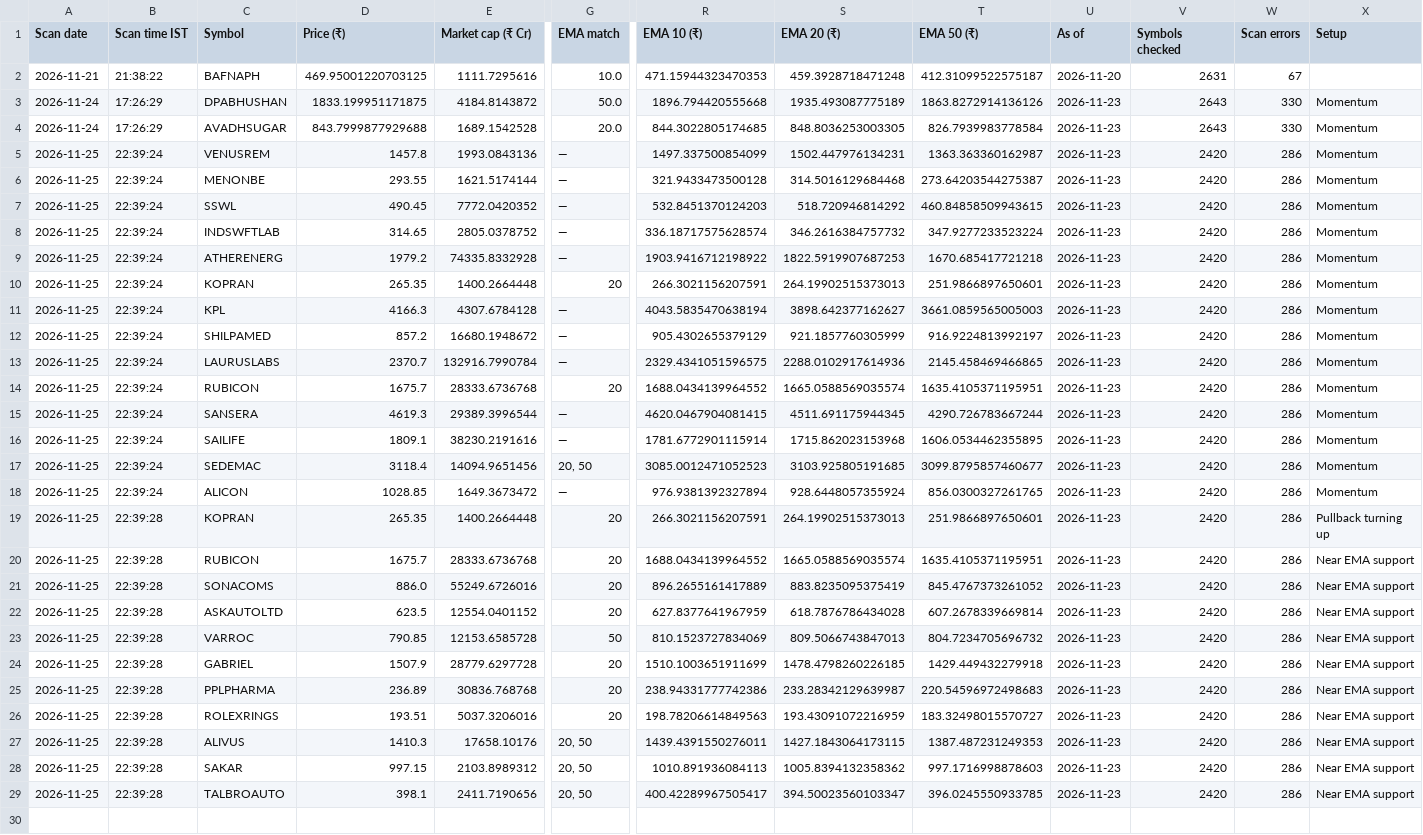
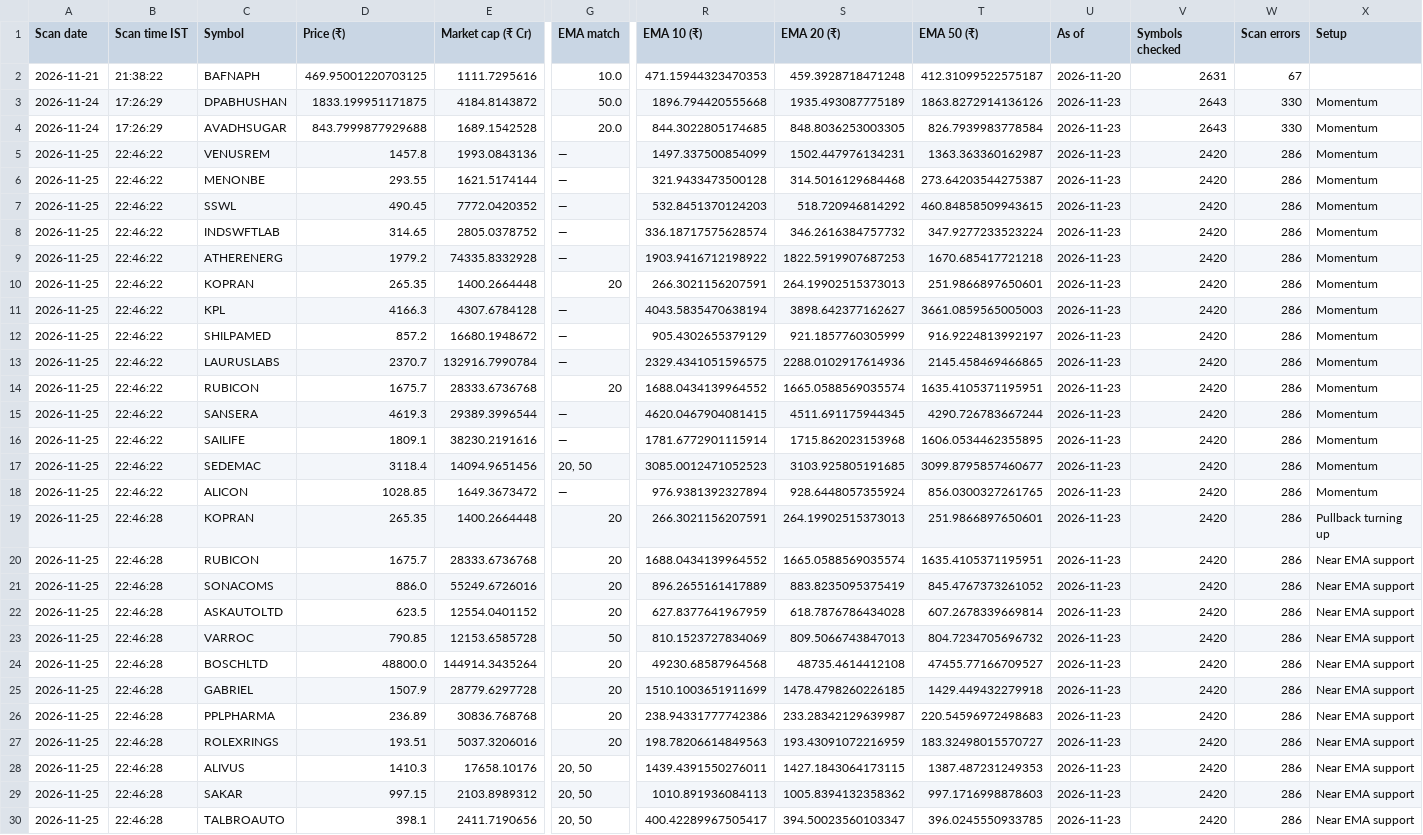
Before and after one commit to enamzafar2-beep/nse-stock-screener, a CSV file: daily_scan_results.csv, drawn as a sheet; only a part is shown, gaps mark what is left out; addresses are those after the commit; rows hold the shown columns only; the diff names each change by its address in the sheet, - before the commit and + after, or states it on an @@ line.

```diff
--- a/daily_scan_results.csv
+++ b/daily_scan_results.csv
-B5:B18 (Scan time IST): 22:39:24
+B5:B18 (Scan time IST): 22:46:22
-B19:B23 (Scan time IST): 22:39:28
+B19:B23 (Scan time IST): 22:46:28
+row 24: 2026-11-25 | 22:46:28 | BOSCHLTD | 48800.0 | 144914.3435264 | 20 | 49230.68587964568 | 48735.4614412108 | 47455.77166709527 | 2026-11-23 | 2420 | 286 | Near EMA support
-B25:B30 (Scan time IST): 22:39:28
+B25:B30 (Scan time IST): 22:46:28
```
Also changed, not shown: 1 other file.
